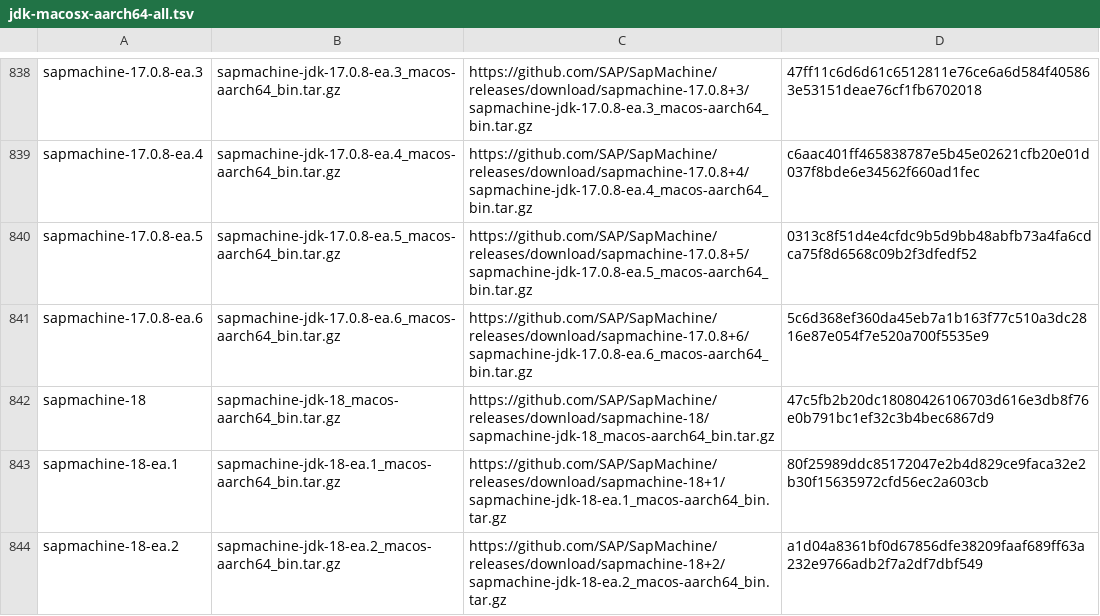
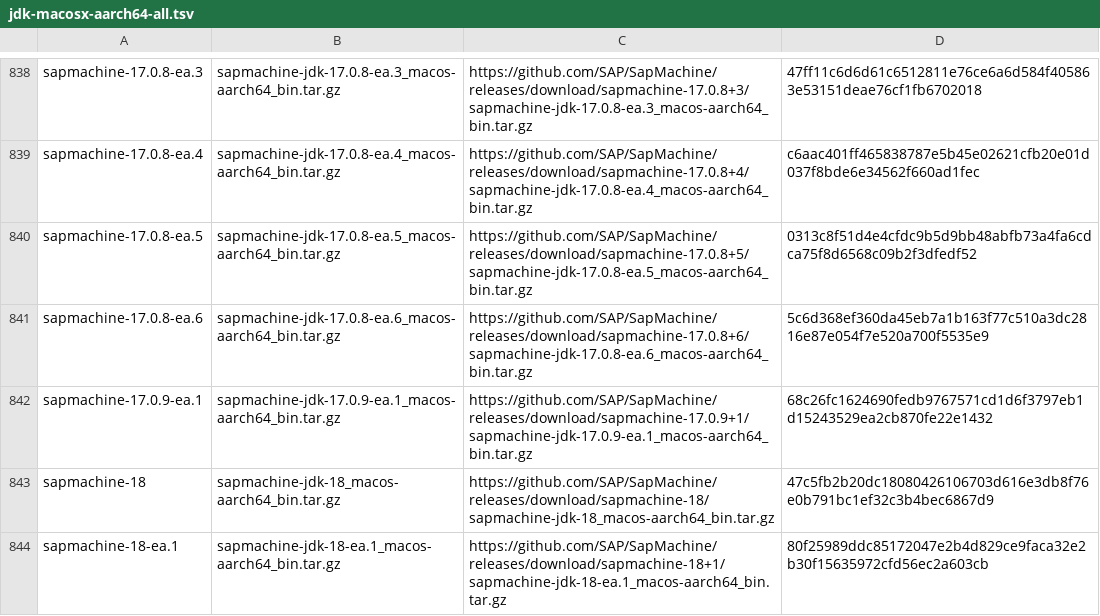
Before and after one commit to mise-plugins/rtx-java, a TSV file: data/jdk-macosx-aarch64-all.tsv, drawn as a sheet; only a part is shown, gaps mark what is left out; the shorter side is filled out with more unchanged rows; the diff covers the shown part only; the diff names each change by its address in the sheet, - before the commit and + after, or states it on an @@ line.

```diff
--- a/data/jdk-macosx-aarch64-all.tsv
+++ b/data/jdk-macosx-aarch64-all.tsv
+row 842: sapmachine-17.0.9-ea.1 | sapmachine-jdk-17.0.9-ea.1_macos-aarch64_bin.tar.gz | https://github.com/SAP/SapMachine/releases/download/sapmachine-17.0.9+1/sapmachine-jdk-17.0.9-ea.1_macos-aarch64_bin.tar.gz | 68c26fc1624690fedb9767571cd1d6f3797eb1d15243529ea2cb870fe22e1432
```
Also changed, not shown: 5 added rows elsewhere in this file, data/jdk-linux-aarch64-all.tsv, data/jdk-linux-aarch64-ea.tsv, 9 other files.
